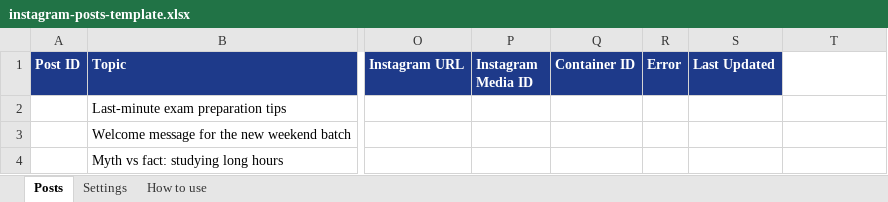
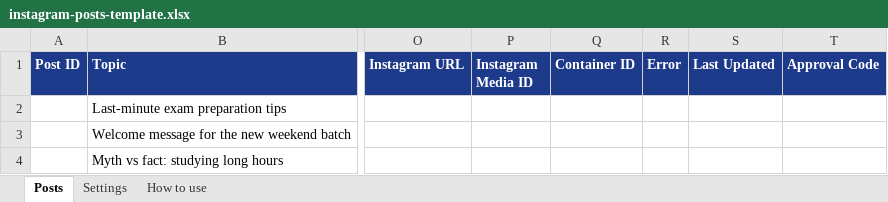
Before and after one commit to Rishav112gupta/INSTAGRAM_AUTOMATION, an Excel workbook: n8n-only/template/instagram-posts-template.xlsx, sheet Posts, drawn as a sheet; only a part is shown, gaps mark what is left out; values as stored, in another font and other column widths than the file's, no borders; the diff names each change by its address in the sheet, - before the commit and + after, or states it on an @@ line.

```diff
--- a/n8n-only/template/instagram-posts-template.xlsx (sheet Posts)
+++ b/n8n-only/template/instagram-posts-template.xlsx (sheet Posts)
-T1: (empty)
+T1: Approval Code
-T1 fill: none
+T1 fill: #1E3A8A
```
Also changed, not shown: sheet Settings, sheet How to use, 11 other files.
